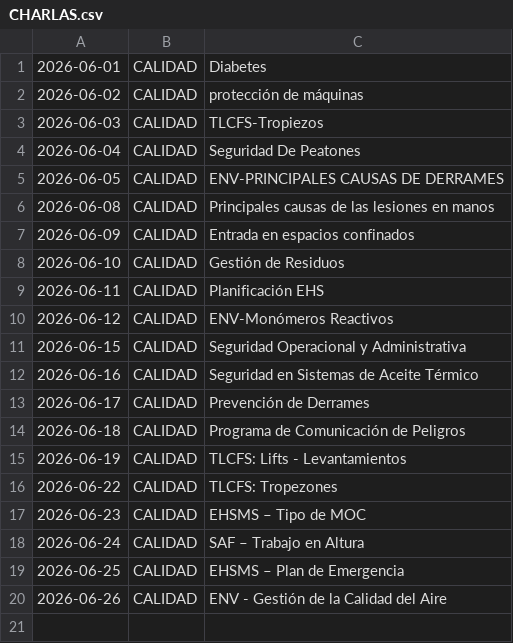
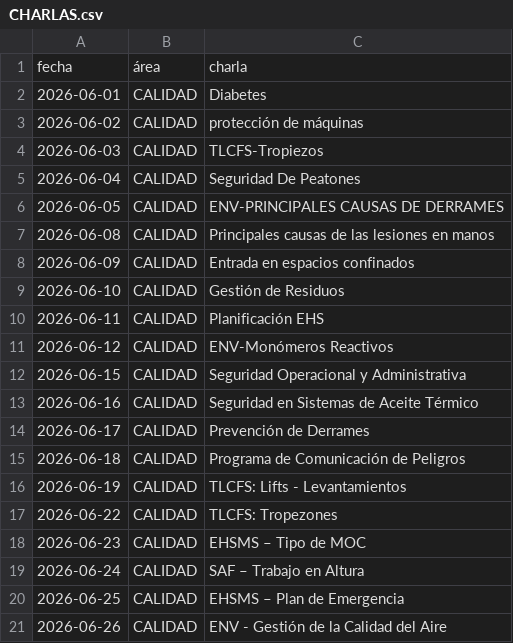
Before and after one commit to steff-1804/registro-asistencia-flask, a CSV file: CHARLAS.csv, drawn as a sheet; the diff names each change by its address in the sheet, - before the commit and + after, or states it on an @@ line.

Commit message:
Update CHARLAS.csv

```diff
--- a/CHARLAS.csv
+++ b/CHARLAS.csv
+row 1: fecha | área | charla
```
